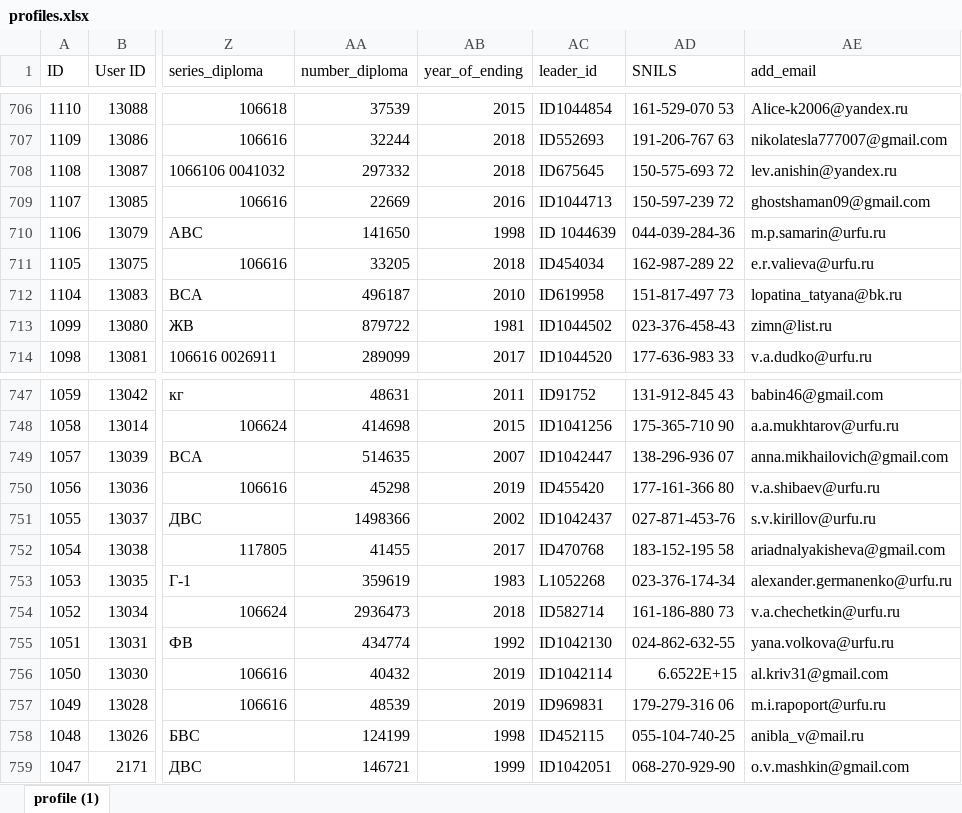
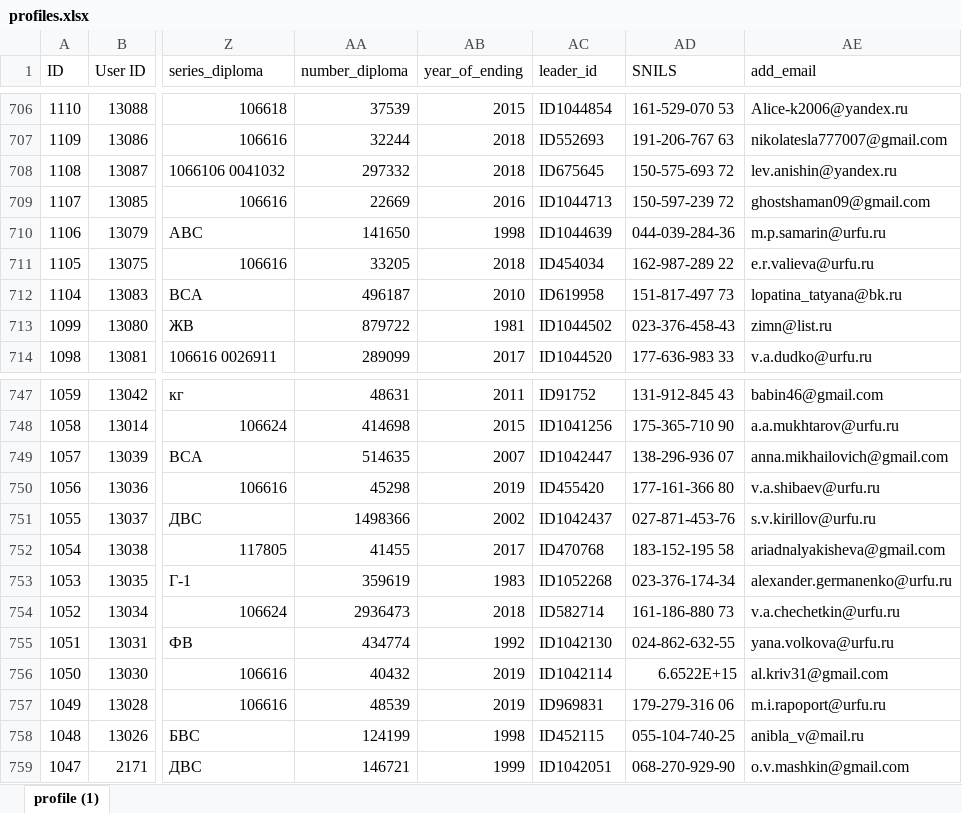
Before and after one commit to vesloguzov/testBot, an Excel workbook: Шульгин/helpers/profiles.xlsx, sheet profile (1), drawn as a sheet; only a part is shown, gaps mark what is left out; values as stored, in another font and other column widths than the file's, no borders; the diff names each change by its address in the sheet, - before the commit and + after, or states it on an @@ line.

```diff
--- a/Шульгин/helpers/profiles.xlsx (sheet profile (1))
+++ b/Шульгин/helpers/profiles.xlsx (sheet profile (1))
-AC710 (leader_id): ID 1044639
+AC710 (leader_id): ID1044639
-AC753 (leader_id): L1052268
+AC753 (leader_id): ID1052268
```
Also changed, not shown: Шульгин/helpers/09.04 ИС УРФУ (1).xlsx, Шульгин/reflection_src.xlsx, 17 other files.
